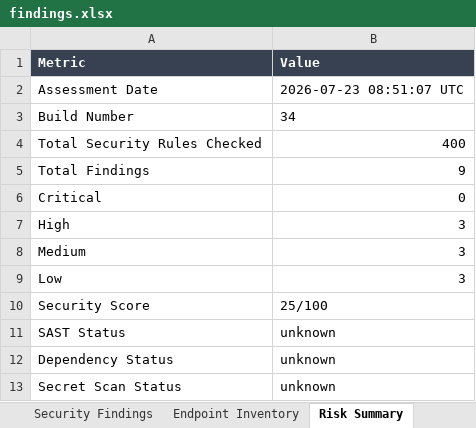
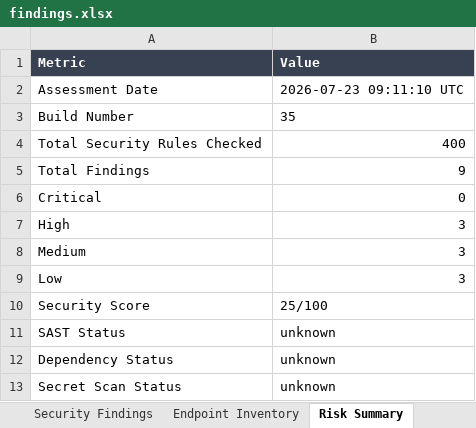
Before and after one commit to karthik17-17/pddtesting, an Excel workbook: security-reports/findings.xlsx, sheet Risk Summary, drawn as a sheet; values as stored, in another font and other column widths than the file's, no borders; the diff names each change by its address in the sheet, - before the commit and + after, or states it on an @@ line.

```diff
--- a/security-reports/findings.xlsx (sheet Risk Summary)
+++ b/security-reports/findings.xlsx (sheet Risk Summary)
-B2 (Value): 2026-07-23 08:51:07 UTC
+B2 (Value): 2026-07-23 09:11:10 UTC
-B3 (Value): 34
+B3 (Value): 35
```
Also changed, not shown: backend-reports/functional-test-report.xlsx, security-reports/endpoint-inventory.xlsx, 12 other files.
